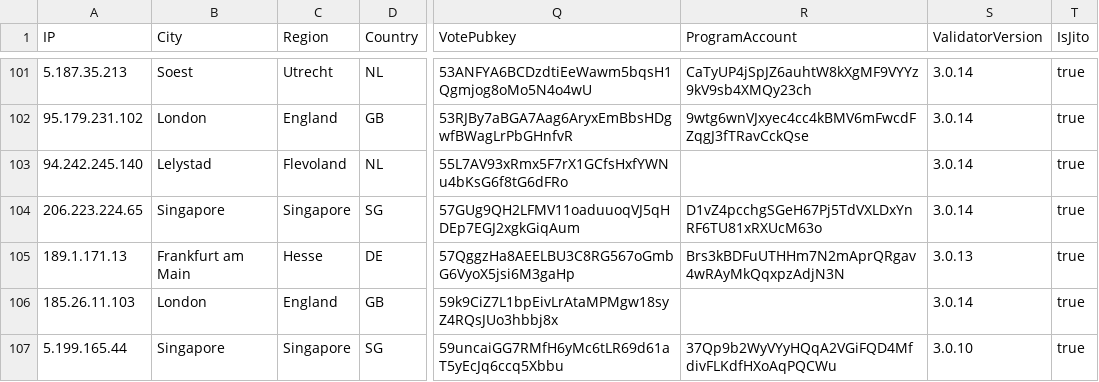
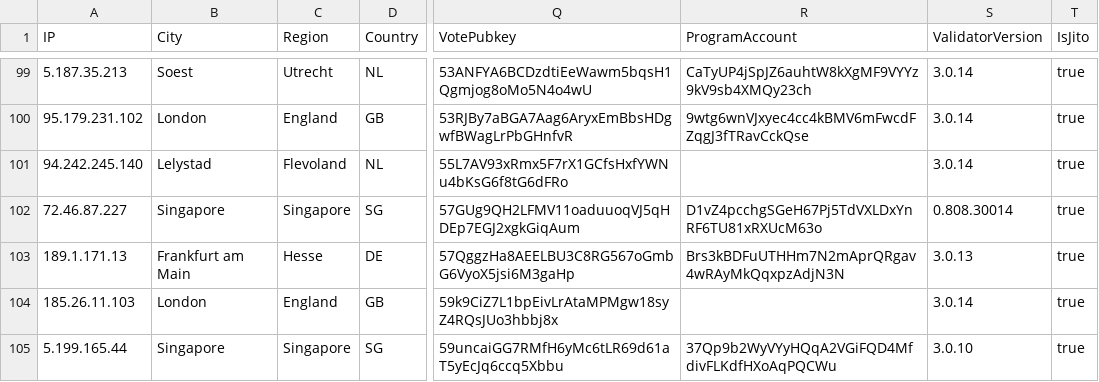
Before and after one commit to iGroza/Solana-Validator-IP-Geolocation, a CSV file: solana_validators.csv, drawn as a sheet; only a part is shown, gaps mark what is left out; addresses are those after the commit; the diff covers the shown part only; the diff names each change by its address in the sheet, - before the commit and + after, or states it on an @@ line.

```diff
--- a/solana_validators.csv
+++ b/solana_validators.csv
-A102 (IP): 206.223.224.65
+A102 (IP): 72.46.87.227
-S102 (ValidatorVersion): 3.0.14
+S102 (ValidatorVersion): 0.808.30014
```
Also changed, not shown: 1 added row, 3 removed rows and 93 edited cells elsewhere in this file, 1 other file.
